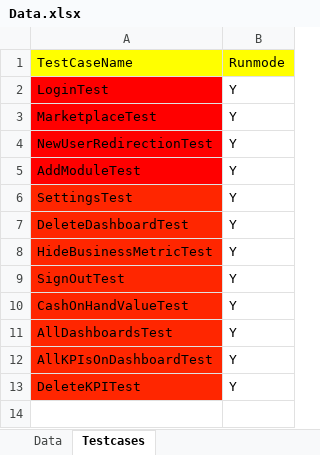
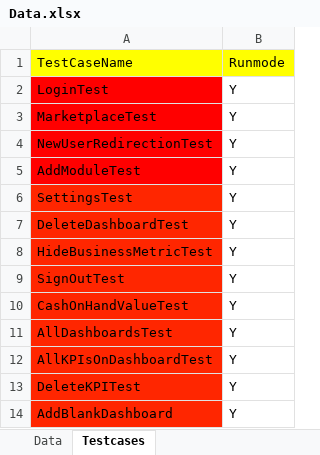
Before and after one commit to premae1234/Marlin3, an Excel workbook: Data.xlsx, sheet Testcases, drawn as a sheet; values as stored, in another font and other column widths than the file's, no borders; the diff names each change by its address in the sheet, - before the commit and + after, or states it on an @@ line.

```diff
--- a/Data.xlsx (sheet Testcases)
+++ b/Data.xlsx (sheet Testcases)
+row 14: AddBlankDashboard | Y
```
Also changed, not shown: sheet Data, 36 other files.
